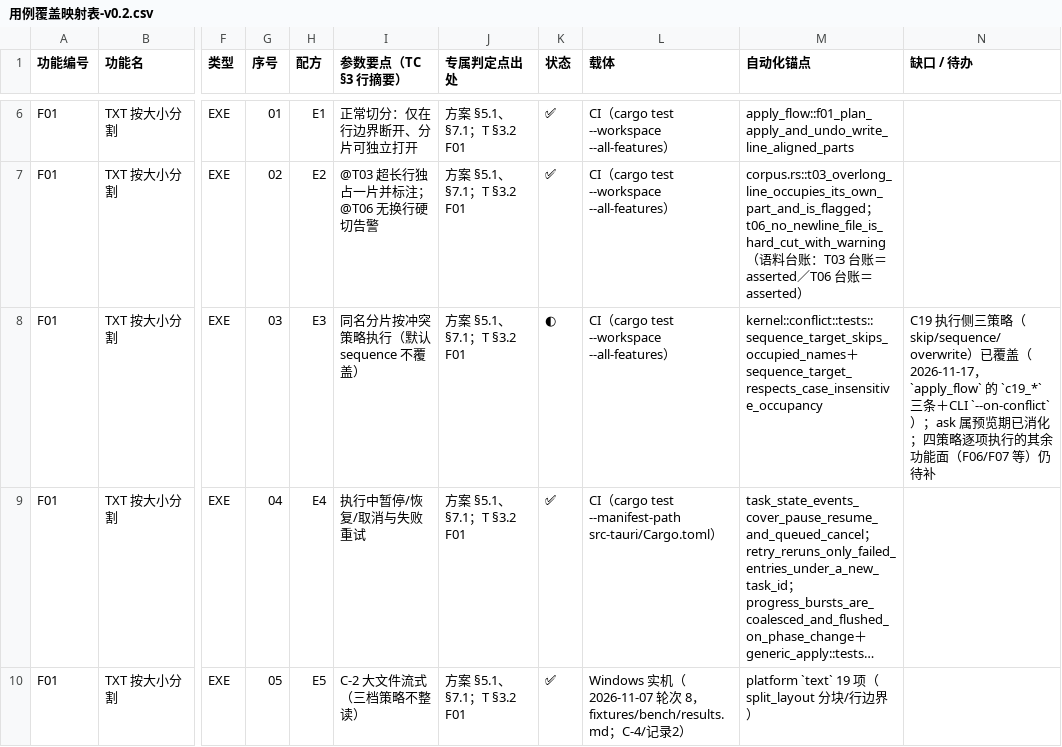
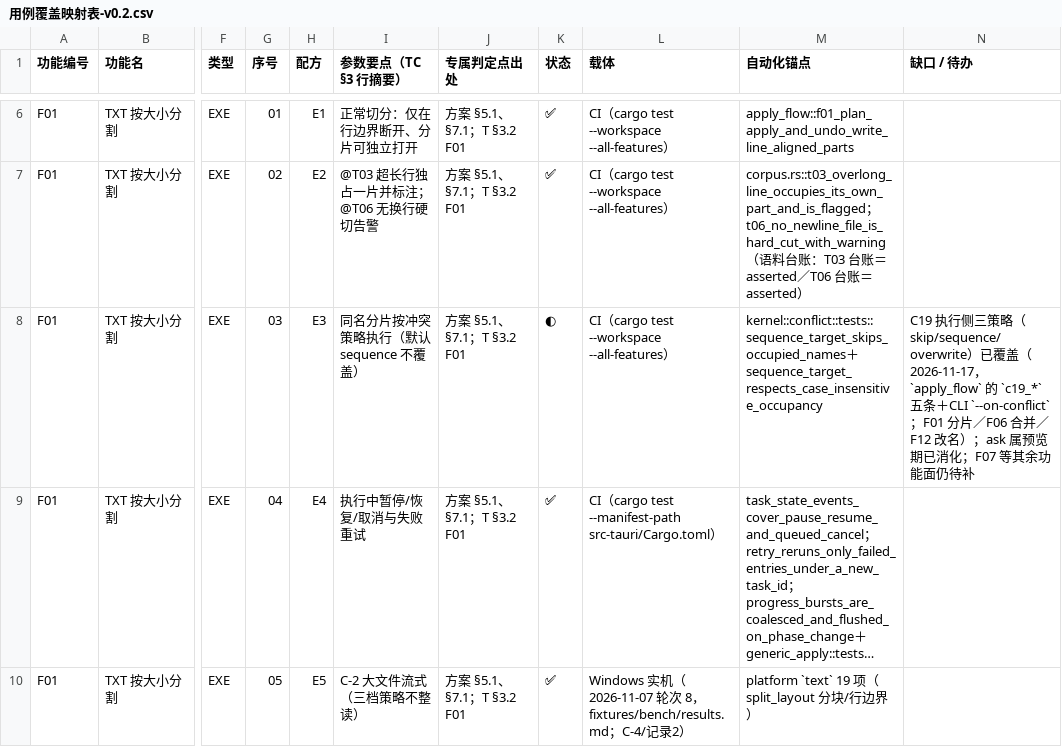
Before and after one commit to superge-cn/batchdesk, a CSV file: docs/testing/用例覆盖映射表-v0.2.csv, drawn as a sheet; only a part is shown, gaps mark what is left out; long unchanged cells end in …; the diff covers the shown part only; the diff names each change by its address in the sheet, - before the commit and + after, or states it on an @@ line.

Commit message:
test(cli): C19 功能面扩到 F06/F12——五条逐策略端到端 + 修 skip 短路
- 新增 c19_f06_merge_target_conflict_three_policies（skip/sequence/overwrite/未确认 E1002）
- 新增 c19_f12_rename_conflict_skip_and_sequence
- 修复：计划条目 resolution:skip 在 resolve_target 之前直接短路，
  使 --on-conflict 仍失效——改为显式策略时不再短路
- 映射表缺口列更新（F01/F06/F12 已覆盖）；全量测试 12 个二进制全绿

```diff
--- a/docs/testing/用例覆盖映射表-v0.2.csv
+++ b/docs/testing/用例覆盖映射表-v0.2.csv
-N8 (缺口 / 待办): …`apply_flow` 的 `c19_*` 三条＋CLI `--on-conflict`）；ask 属预览期已消化；四策略逐项执行的其余功能面（F06/F07 等）仍待补
+N8 (缺口 / 待办): …`apply_flow` 的 `c19_*` 五条＋CLI `--on-conflict`；F01 分片／F06 合并／F12 改名）；ask 属预览期已消化；F07 等其余功能面仍待补
```
Also changed, not shown: 2 edited cells elsewhere in this file, 2 other files.
